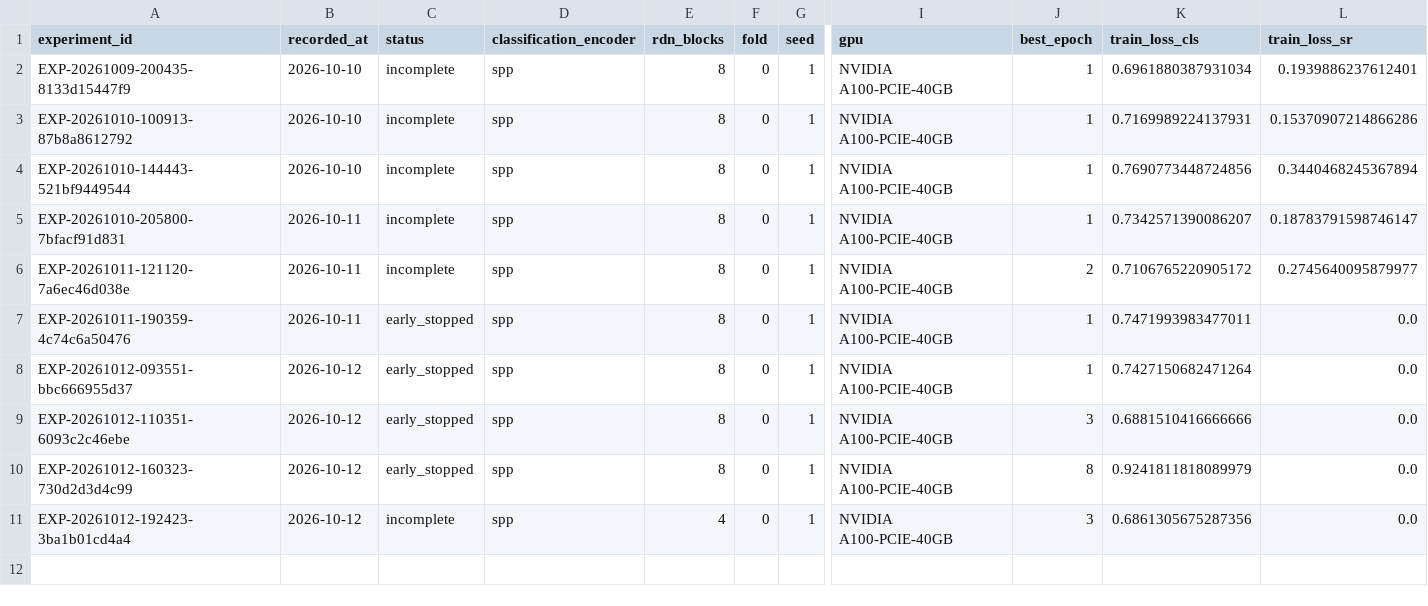
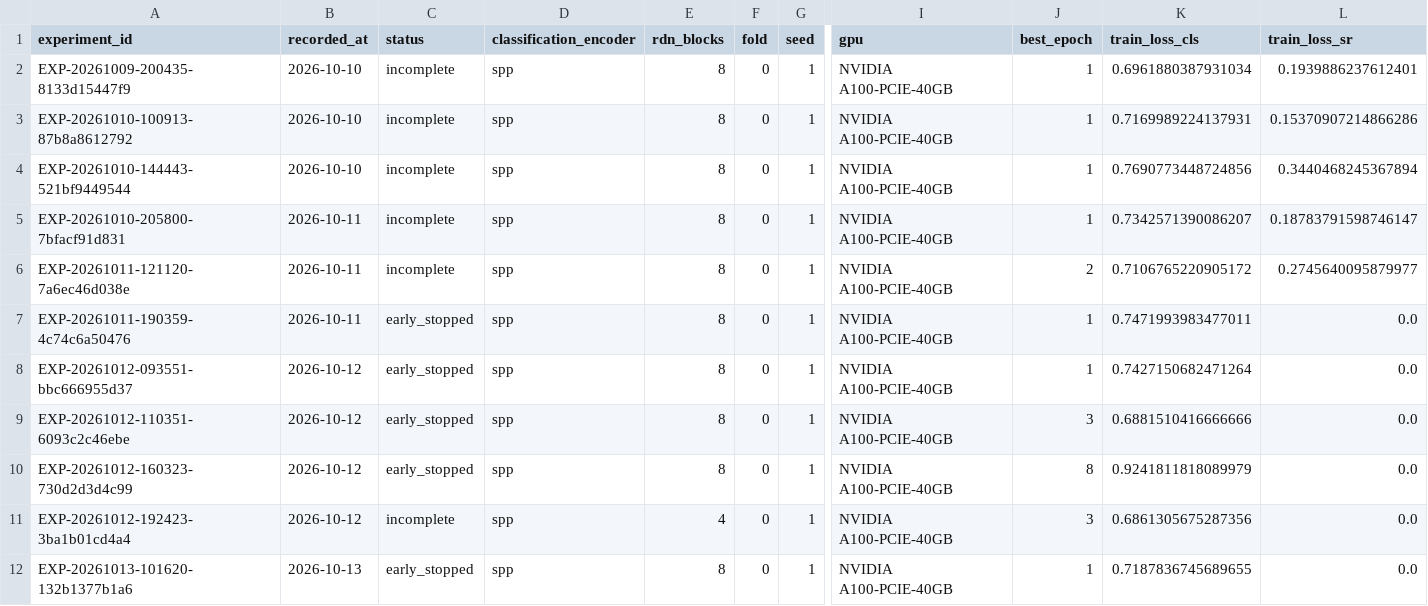
Before and after one commit to QInjian-yy/metasr-e2e, a CSV file: E2E_MetaSR/results/summary.csv, drawn as a sheet; only a part is shown, gaps mark what is left out; rows hold the shown columns only; the diff names each change by its address in the sheet, - before the commit and + after, or states it on an @@ line.

Commit message:
Record SPP-D8 frozen MeanShift experiment

```diff
--- a/E2E_MetaSR/results/summary.csv
+++ b/E2E_MetaSR/results/summary.csv
+row 12: EXP-20261013-101620-132b1377b1a6 | 2026-10-13 | early_stopped | spp | 8 | 0 | 1 | NVIDIA A100-PCIE-40GB | 1 | 0.7187836745689655 | 0.0
```
Also changed, not shown: 4 other files.
